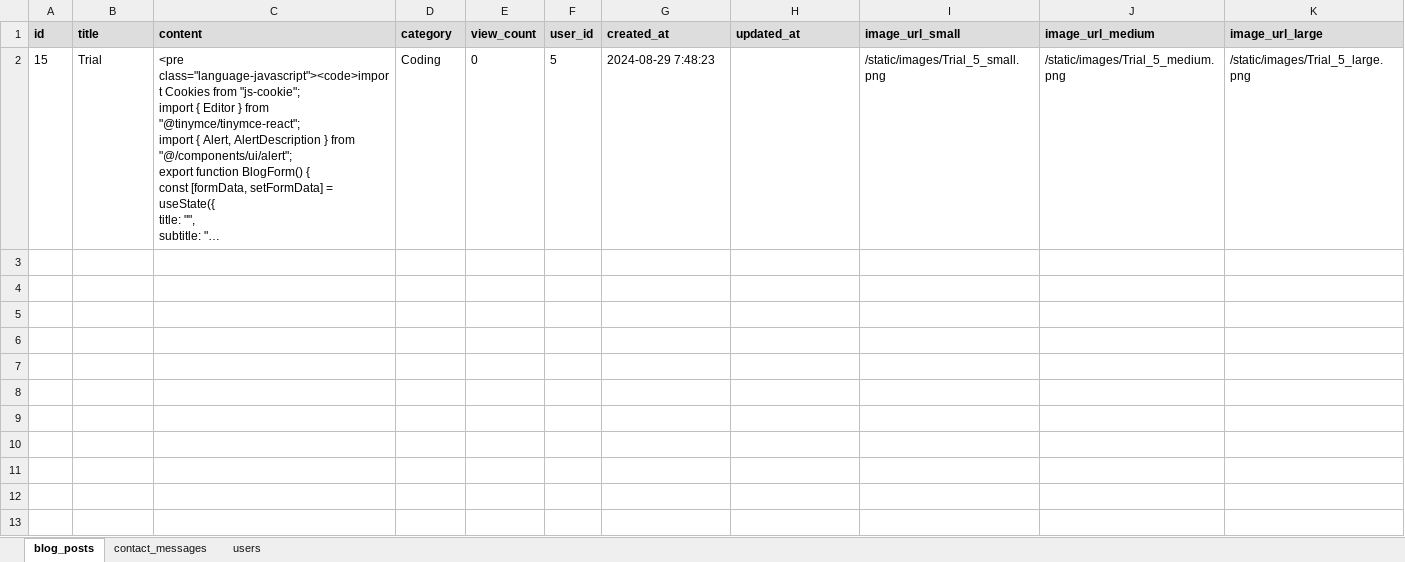
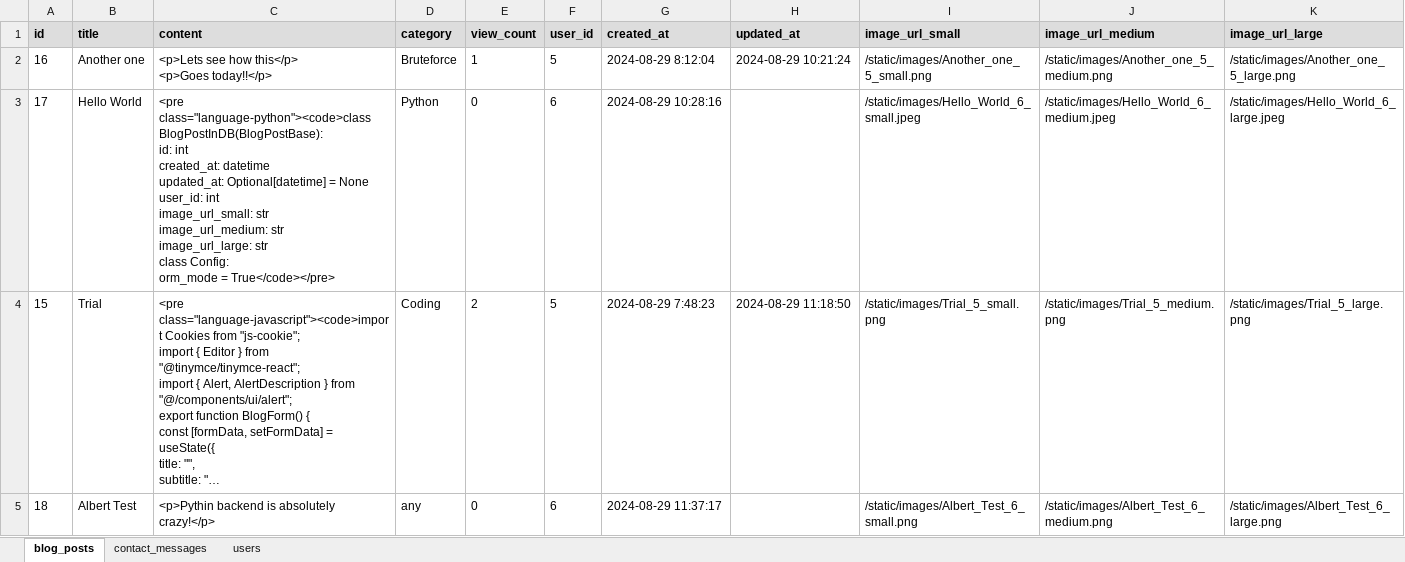
Before and after one commit to jeffetale/blogging-site-backend, an Excel workbook: database_export.xlsx, sheet blog_posts, drawn as a sheet; long unchanged cells end in …; values as stored, in another font and other column widths than the file's, no borders; addresses are those after the commit; ↵ is a line break in a cell; the diff names each change by its address in the sheet, - before the commit and + after, or states it on an @@ line.

Commit message:
confirming

```diff
--- a/database_export.xlsx (sheet blog_posts)
+++ b/database_export.xlsx (sheet blog_posts)
+row 2: 16 | Another one | <p>Lets see how this</p> ↵ <p>Goes today!!</p> | Bruteforce | 1 | 5 | 2024-08-29 8:12:04 | 2024-08-29 10:21:24 | /static/images/Another_one_5_small.png | /static/images/Another_one_5_medium.png | /static/images/Another_one_5_large.png
+row 3: 17 | Hello World | <pre class="language-python"><code>class BlogPostInDB(BlogPostBase): ↵ id: int ↵ created_at: datetime ↵ updated_at: Optional[datetime] = None ↵ user_id: int ↵ image_url_small: str ↵ image_url_medium: str ↵ image_url_large: str ↵ class Config: ↵ orm_mode = True</code></pre> | Python | 0 | 6 | 2024-08-29 10:28:16 |  | /static/images/Hello_World_6_small.jpeg | /static/images/Hello_World_6_medium.jpeg | /static/images/Hello_World_6_large.jpeg
-E4 (view_count): 0
+E4 (view_count): 2
-H4 (updated_at): (empty)
+H4 (updated_at): 2024-08-29 11:18:50
+row 5: 18 | Albert Test | <p>Pythin backend is absolutely crazy!</p> | any | 0 | 6 | 2024-08-29 11:37:17 |  | /static/images/Albert_Test_6_small.png | /static/images/Albert_Test_6_medium.png | /static/images/Albert_Test_6_large.png
```
